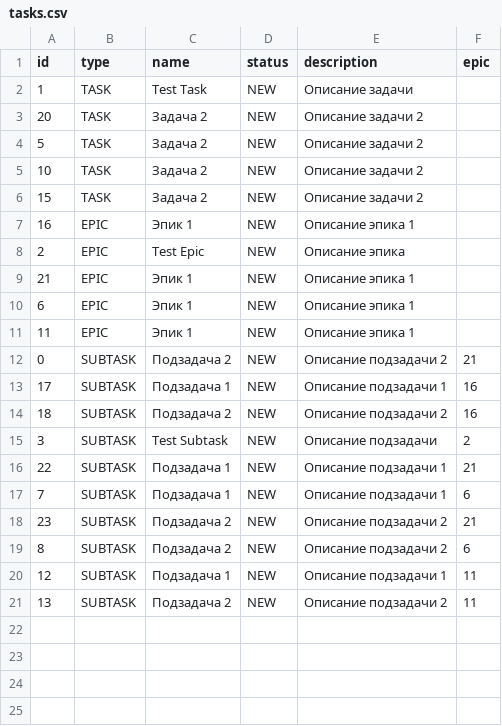
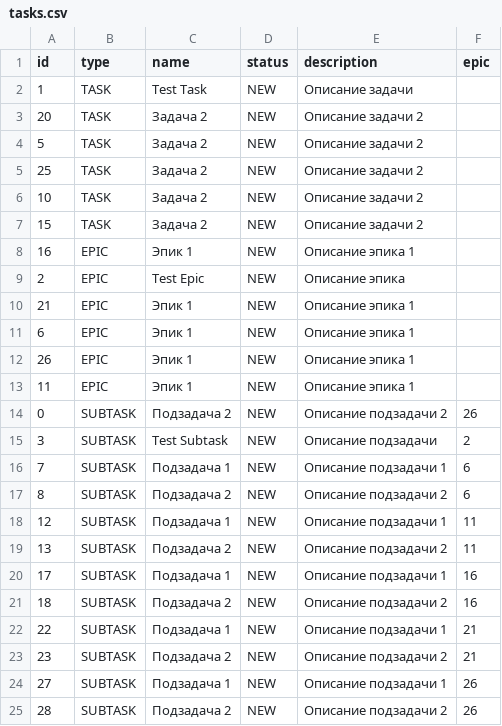
Before and after one commit to evilgree/java-kanban, a CSV file: src/tasks.csv, drawn as a sheet.

```diff
--- a/src/tasks.csv
+++ b/src/tasks.csv
@@ -4,2 +4,3 @@ id,type,name,status,description,epic
 5,TASK,Задача 2,NEW,Описание задачи 2,
+25,TASK,Задача 2,NEW,Описание задачи 2,
 10,TASK,Задача 2,NEW,Описание задачи 2,
@@ -10,10 +11,7 @@ id,type,name,status,description,epic
 6,EPIC,Эпик 1,NEW,Описание эпика 1,
+26,EPIC,Эпик 1,NEW,Описание эпика 1,
 11,EPIC,Эпик 1,NEW,Описание эпика 1,
-0,SUBTASK,Подзадача 2,NEW,Описание подзадачи 2,21
-17,SUBTASK,Подзадача 1,NEW,Описание подзадачи 1,16
-18,SUBTASK,Подзадача 2,NEW,Описание подзадачи 2,16
+0,SUBTASK,Подзадача 2,NEW,Описание подзадачи 2,26
 3,SUBTASK,Test Subtask,NEW,Описание подзадачи,2
-22,SUBTASK,Подзадача 1,NEW,Описание подзадачи 1,21
 7,SUBTASK,Подзадача 1,NEW,Описание подзадачи 1,6
-23,SUBTASK,Подзадача 2,NEW,Описание подзадачи 2,21
 8,SUBTASK,Подзадача 2,NEW,Описание подзадачи 2,6
@@ -21 +19,7 @@ id,type,name,status,description,epic
 13,SUBTASK,Подзадача 2,NEW,Описание подзадачи 2,11
+17,SUBTASK,Подзадача 1,NEW,Описание подзадачи 1,16
+18,SUBTASK,Подзадача 2,NEW,Описание подзадачи 2,16
+22,SUBTASK,Подзадача 1,NEW,Описание подзадачи 1,21
+23,SUBTASK,Подзадача 2,NEW,Описание подзадачи 2,21
+27,SUBTASK,Подзадача 1,NEW,Описание подзадачи 1,26
+28,SUBTASK,Подзадача 2,NEW,Описание подзадачи 2,26
```
Also changed, not shown: src/out/production/java-kanban/tasks.csv, 5 other files.
